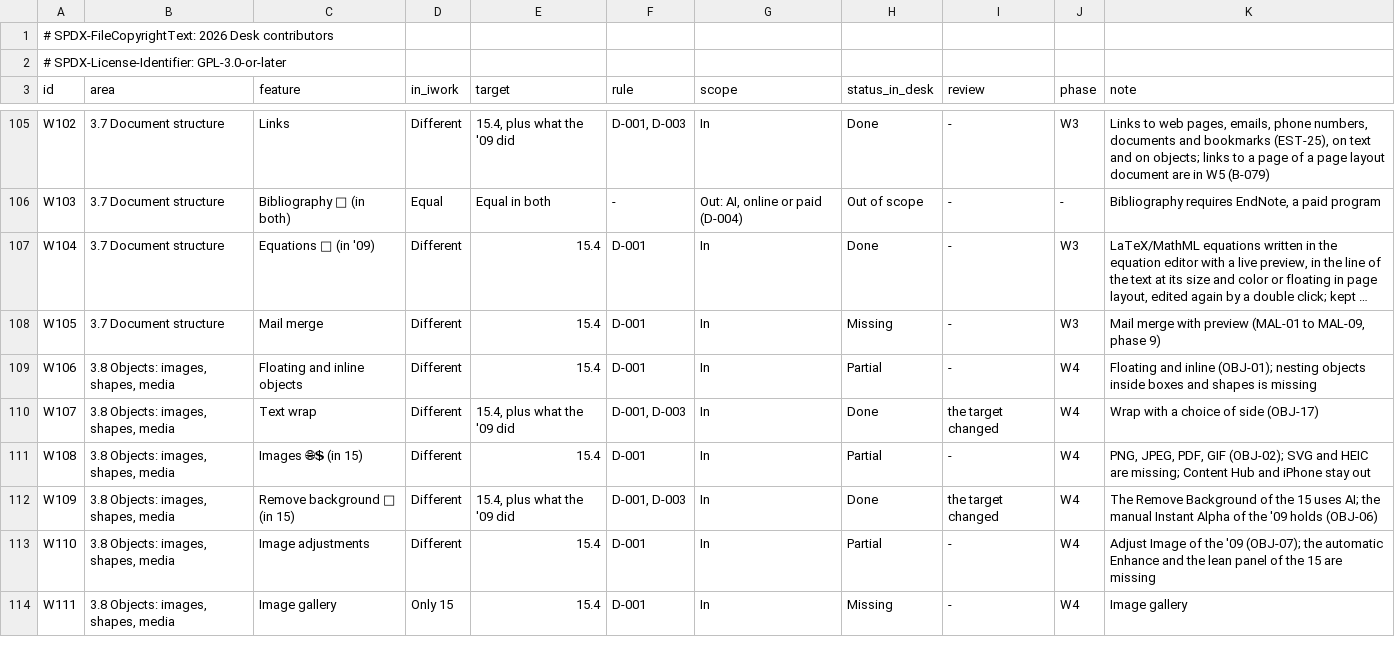
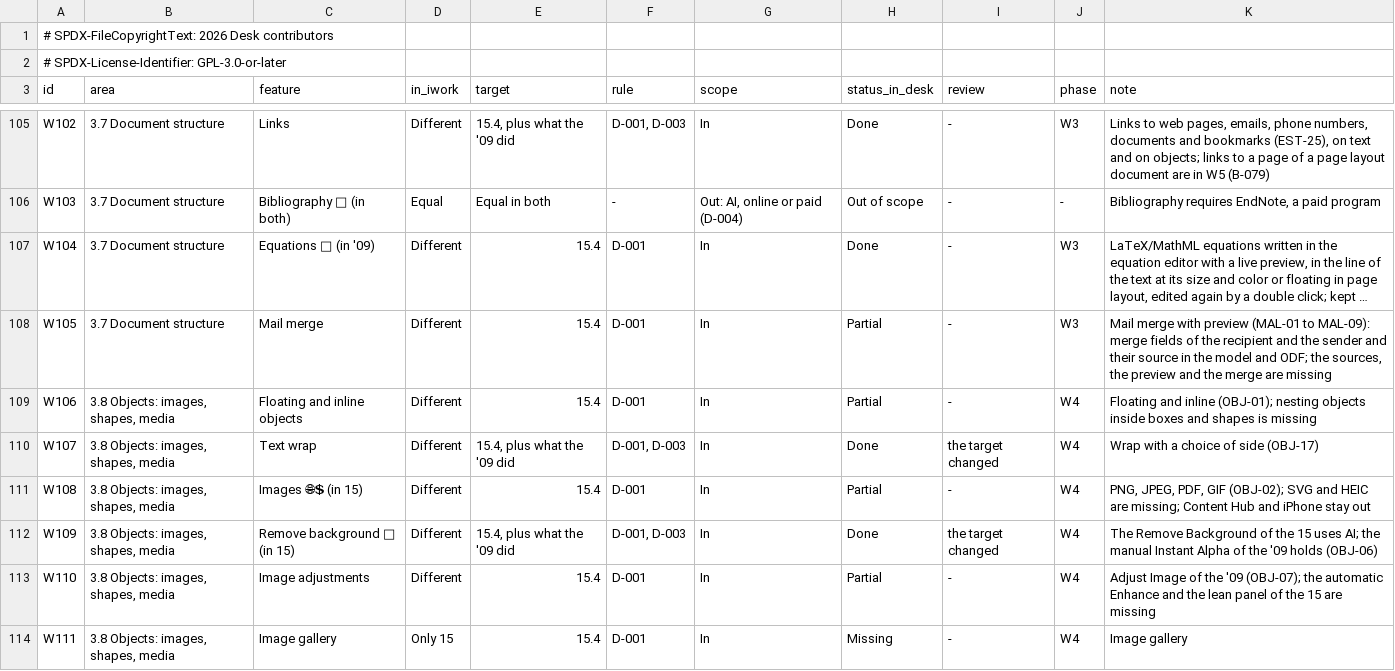
Before and after one commit to brahm/desk, a TSV file: corpus/inventory/writer.tsv, drawn as a sheet; only a part is shown, gaps mark what is left out; long unchanged cells end in …; the diff names each change by its address in the sheet, - before the commit and + after, or states it on an @@ line.

```diff
--- a/corpus/inventory/writer.tsv
+++ b/corpus/inventory/writer.tsv
-H108 (status_in_desk): Missing
+H108 (status_in_desk): Partial
-K108 (note): …(MAL-01 to MAL-09, phase 9)
+K108 (note): …(MAL-01 to MAL-09): merge fields of the recipient and the sender and their source in the model and ODF; the sources, the preview and the merge are missing
```
Also changed, not shown: 21 other files.
